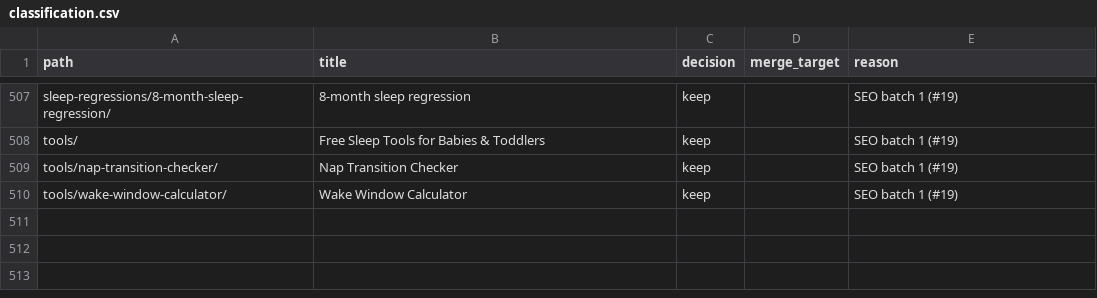
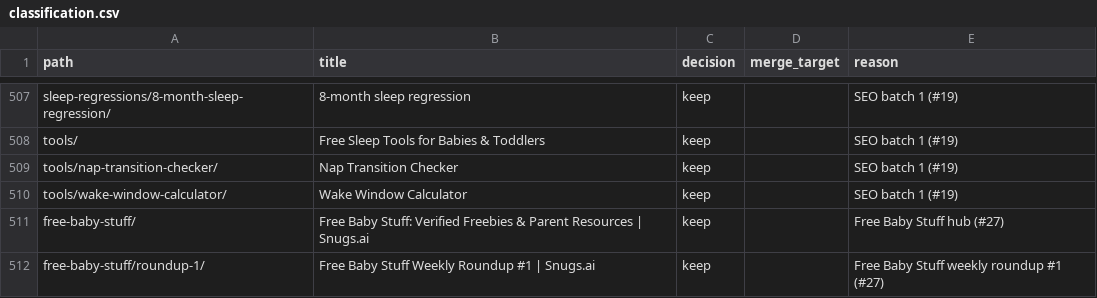
Before and after one commit to melcutz/snugsai, a CSV file: seo/classification.csv, drawn as a sheet; only a part is shown, gaps mark what is left out.

Commit message:
feat: add Free Baby Stuff hub scaffold and roundup #1 page (#27)

```diff
--- a/seo/classification.csv
+++ b/seo/classification.csv
@@ -510 +510,3 @@ tools/nap-transition-checker/,Nap Transition Checker,keep,,SEO batch 1 (#19)
 tools/wake-window-calculator/,Wake Window Calculator,keep,,SEO batch 1 (#19)
+free-baby-stuff/,Free Baby Stuff: Verified Freebies & Parent Resources | Snugs.ai,keep,,Free Baby Stuff hub (#27)
+free-baby-stuff/roundup-1/,Free Baby Stuff Weekly Roundup #1 | Snugs.ai,keep,,Free Baby Stuff weekly roundup #1 (#27)
```
Also changed, not shown: 6 other files.
